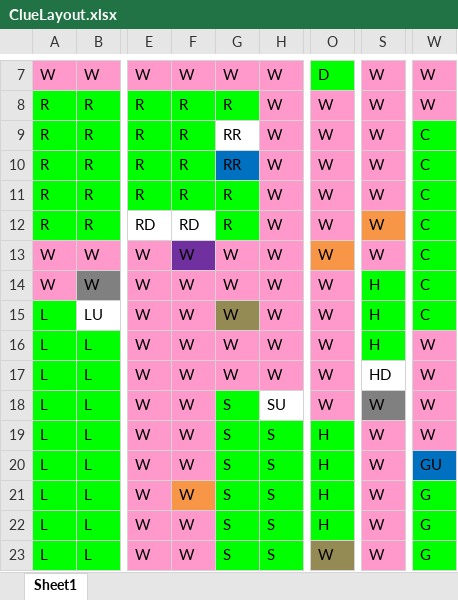
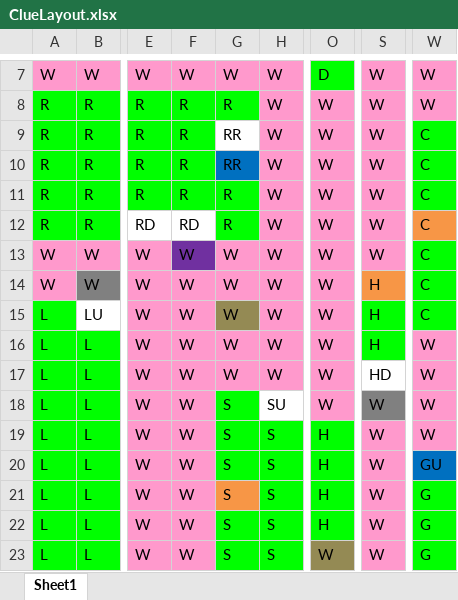
Before and after one commit to jhollist53/Clue, an Excel workbook: ClueLayout.xlsx, sheet Sheet1, drawn as a sheet; only a part is shown, gaps mark what is left out; values as stored, in another font and other column widths than the file's, no borders; the diff names each change by its address in the sheet, - before the commit and + after, or states it on an @@ line.

```diff
--- a/ClueLayout.xlsx (sheet Sheet1)
+++ b/ClueLayout.xlsx (sheet Sheet1)
-S12 fill: #F79646
+S12 fill: #FF99CC
-W12 fill: #00FF00
+W12 fill: #F79646
-O13 fill: #F79646
+O13 fill: #FF99CC
-S14 fill: #00FF00
+S14 fill: #F79646
-F21 fill: #F79646
+F21 fill: #FF99CC
-G21 fill: #00FF00
+G21 fill: #F79646
```
Also changed, not shown: 2 other files.
